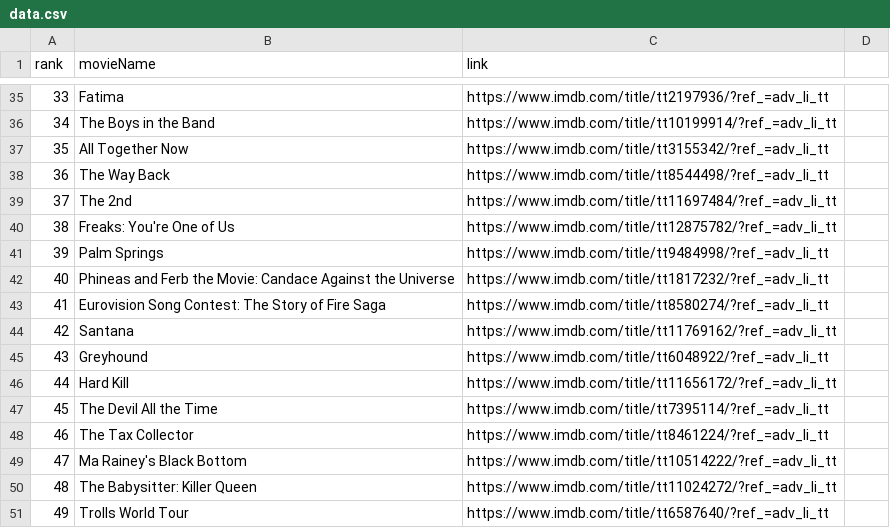
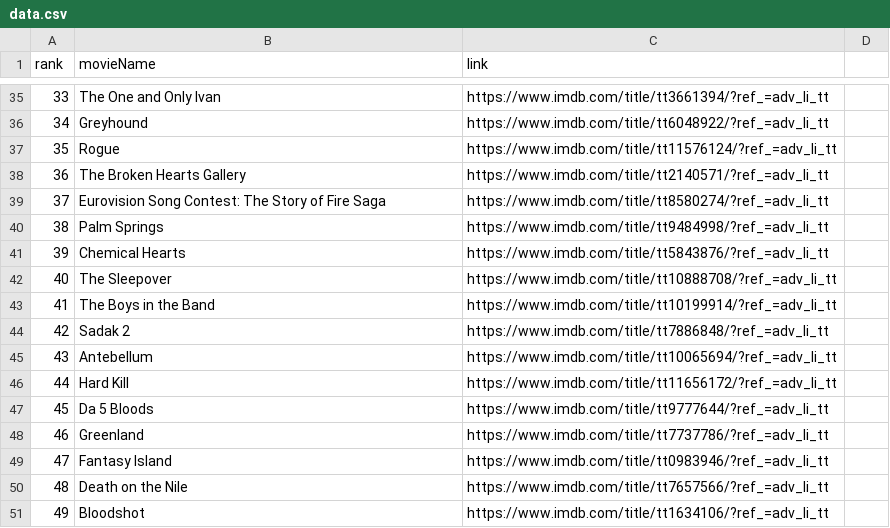
Before and after one commit to crazyuploader/IMDb_Top_50, a CSV file: Data/data.csv, drawn as a sheet; only a part is shown, gaps mark what is left out; the diff covers the shown part only.

```diff
--- a/Data/data.csv
+++ b/Data/data.csv
@@ -35,17 +35,17 @@ rank, movieName, link
-33, Fatima, https://www.imdb.com/title/tt2197936/?ref_=adv_li_tt
-34, The Boys in the Band, https://www.imdb.com/title/tt10199914/?ref_=adv_li_tt
-35, All Together Now, https://www.imdb.com/title/tt3155342/?ref_=adv_li_tt
-36, The Way Back, https://www.imdb.com/title/tt8544498/?ref_=adv_li_tt
-37, The 2nd, https://www.imdb.com/title/tt11697484/?ref_=adv_li_tt
-38, Freaks: You're One of Us, https://www.imdb.com/title/tt12875782/?ref_=adv_li_tt
-39, Palm Springs, https://www.imdb.com/title/tt9484998/?ref_=adv_li_tt
-40, Phineas and Ferb the Movie: Candace Against the Universe, https://www.imdb.com/title/tt1817232/?ref_=adv_li_tt
-41, Eurovision Song Contest: The Story of Fire Saga, https://www.imdb.com/title/tt8580274/?ref_=adv_li_tt
-42, Santana, https://www.imdb.com/title/tt11769162/?ref_=adv_li_tt
-43, Greyhound, https://www.imdb.com/title/tt6048922/?ref_=adv_li_tt
+33, The One and Only Ivan, https://www.imdb.com/title/tt3661394/?ref_=adv_li_tt
+34, Greyhound, https://www.imdb.com/title/tt6048922/?ref_=adv_li_tt
+35, Rogue, https://www.imdb.com/title/tt11576124/?ref_=adv_li_tt
+36, The Broken Hearts Gallery, https://www.imdb.com/title/tt2140571/?ref_=adv_li_tt
+37, Eurovision Song Contest: The Story of Fire Saga, https://www.imdb.com/title/tt8580274/?ref_=adv_li_tt
+38, Palm Springs, https://www.imdb.com/title/tt9484998/?ref_=adv_li_tt
+39, Chemical Hearts, https://www.imdb.com/title/tt5843876/?ref_=adv_li_tt
+40, The Sleepover, https://www.imdb.com/title/tt10888708/?ref_=adv_li_tt
+41, The Boys in the Band, https://www.imdb.com/title/tt10199914/?ref_=adv_li_tt
+42, Sadak 2, https://www.imdb.com/title/tt7886848/?ref_=adv_li_tt
+43, Antebellum, https://www.imdb.com/title/tt10065694/?ref_=adv_li_tt
 44, Hard Kill, https://www.imdb.com/title/tt11656172/?ref_=adv_li_tt
-45, The Devil All the Time, https://www.imdb.com/title/tt7395114/?ref_=adv_li_tt
-46, The Tax Collector, https://www.imdb.com/title/tt8461224/?ref_=adv_li_tt
-47, Ma Rainey's Black Bottom, https://www.imdb.com/title/tt10514222/?ref_=adv_li_tt
-48, The Babysitter: Killer Queen, https://www.imdb.com/title/tt11024272/?ref_=adv_li_tt
-49, Trolls World Tour, https://www.imdb.com/title/tt6587640/?ref_=adv_li_tt
+45, Da 5 Bloods, https://www.imdb.com/title/tt9777644/?ref_=adv_li_tt
+46, Greenland, https://www.imdb.com/title/tt7737786/?ref_=adv_li_tt
+47, Fantasy Island, https://www.imdb.com/title/tt0983946/?ref_=adv_li_tt
+48, Death on the Nile, https://www.imdb.com/title/tt7657566/?ref_=adv_li_tt
+49, Bloodshot, https://www.imdb.com/title/tt1634106/?ref_=adv_li_tt
```
Also changed, not shown: 66 edited cells elsewhere in this file, Data/T200/data.csv, 3 other files.
